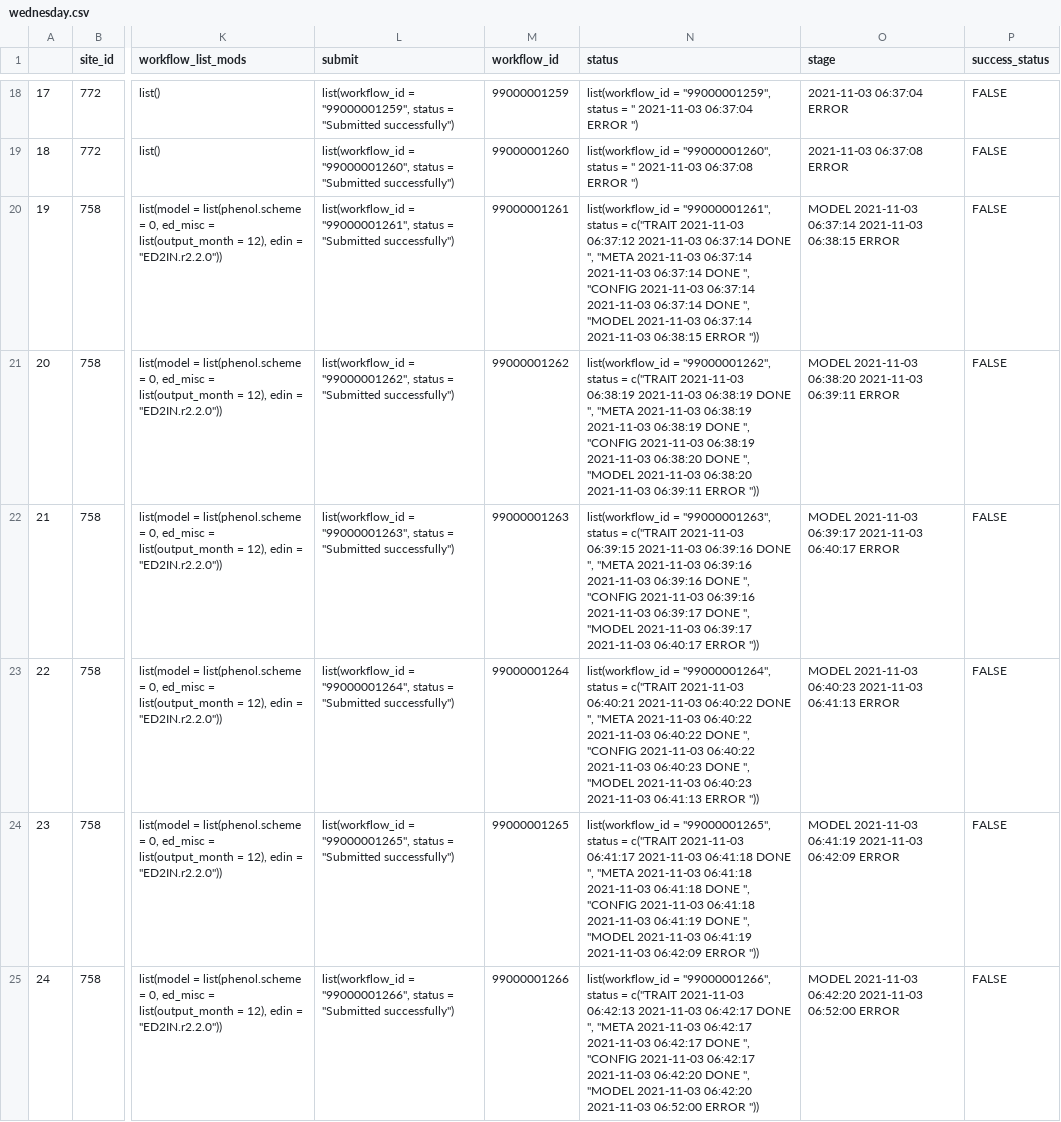
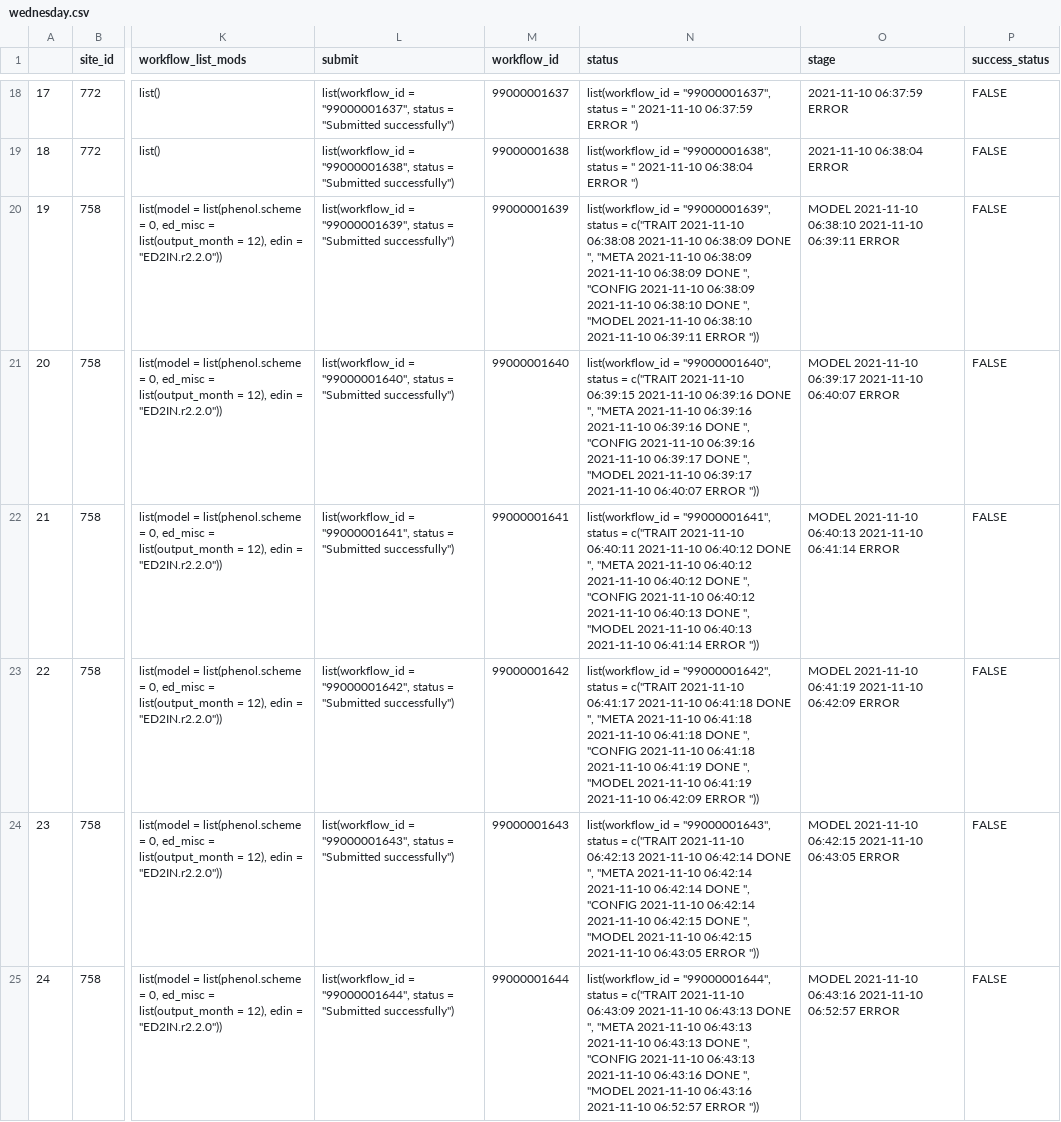
Before and after one commit to PecanProject/pecan-status-board, a CSV file: data/wednesday.csv, drawn as a sheet; only a part is shown, gaps mark what is left out; the diff covers the shown part only; the diff names each change by its address in the sheet, - before the commit and + after, or states it on an @@ line.

```diff
--- a/data/wednesday.csv
+++ b/data/wednesday.csv
-L18 (submit): list(workflow_id = "99000001259", status =…
+L18 (submit): list(workflow_id = "99000001637", status =…
-M18 (workflow_id): 99000001259
+M18 (workflow_id): 99000001637
-N18 (status): list(workflow_id = "99000001259", status = " 2021-11-03 06:37:04 ERROR ")
+N18 (status): list(workflow_id = "99000001637", status = " 2021-11-10 06:37:59 ERROR ")
-O18 (stage): 2021-11-03 06:37:04 ERROR
+O18 (stage): 2021-11-10 06:37:59 ERROR
-L19 (submit): list(workflow_id = "99000001260", status =…
+L19 (submit): list(workflow_id = "99000001638", status =…
-M19 (workflow_id): 99000001260
+M19 (workflow_id): 99000001638
-N19 (status): list(workflow_id = "99000001260", status = " 2021-11-03 06:37:08 ERROR ")
+N19 (status): list(workflow_id = "99000001638", status = " 2021-11-10 06:38:04 ERROR ")
-O19 (stage): 2021-11-03 06:37:08 ERROR
+O19 (stage): 2021-11-10 06:38:04 ERROR
-L20 (submit): list(workflow_id = "99000001261", status =…
+L20 (submit): list(workflow_id = "99000001639", status =…
-M20 (workflow_id): 99000001261
+M20 (workflow_id): 99000001639
-N20 (status): list(workflow_id = "99000001261", status = c("TRAIT 2021-11-03 06:37:12 2021-11-03 06:37:14 DONE ", "META 2021-11-03 06:37:14 2021-11-03 06:37:14 DONE ", "CONFIG 2021-11-03 06:37:14 2021-11-03 06:37:14 DONE ", "MODEL 2021-11-03 06:37:14 2021-11-03 06:38:15 ERROR "))
+N20 (status): list(workflow_id = "99000001639", status = c("TRAIT 2021-11-10 06:38:08 2021-11-10 06:38:09 DONE ", "META 2021-11-10 06:38:09 2021-11-10 06:38:09 DONE ", "CONFIG 2021-11-10 06:38:09 2021-11-10 06:38:10 DONE ", "MODEL 2021-11-10 06:38:10 2021-11-10 06:39:11 ERROR "))
-O20 (stage): MODEL 2021-11-03 06:37:14 2021-11-03 06:38:15 ERROR
+O20 (stage): MODEL 2021-11-10 06:38:10 2021-11-10 06:39:11 ERROR
-L21 (submit): list(workflow_id = "99000001262", status =…
+L21 (submit): list(workflow_id = "99000001640", status =…
-M21 (workflow_id): 99000001262
+M21 (workflow_id): 99000001640
-N21 (status): list(workflow_id = "99000001262", status = c("TRAIT 2021-11-03 06:38:19 2021-11-03 06:38:19 DONE ", "META 2021-11-03 06:38:19 2021-11-03 06:38:19 DONE ", "CONFIG 2021-11-03 06:38:19 2021-11-03 06:38:20 DONE ", "MODEL 2021-11-03 06:38:20 2021-11-03 06:39:11 ERROR "))
+N21 (status): list(workflow_id = "99000001640", status = c("TRAIT 2021-11-10 06:39:15 2021-11-10 06:39:16 DONE ", "META 2021-11-10 06:39:16 2021-11-10 06:39:16 DONE ", "CONFIG 2021-11-10 06:39:16 2021-11-10 06:39:17 DONE ", "MODEL 2021-11-10 06:39:17 2021-11-10 06:40:07 ERROR "))
-O21 (stage): MODEL 2021-11-03 06:38:20 2021-11-03 06:39:11 ERROR
+O21 (stage): MODEL 2021-11-10 06:39:17 2021-11-10 06:40:07 ERROR
-L22 (submit): list(workflow_id = "99000001263", status =…
+L22 (submit): list(workflow_id = "99000001641", status =…
-M22 (workflow_id): 99000001263
+M22 (workflow_id): 99000001641
-N22 (status): list(workflow_id = "99000001263", status = c("TRAIT 2021-11-03 06:39:15 2021-11-03 06:39:16 DONE ", "META 2021-11-03 06:39:16 2021-11-03 06:39:16 DONE ", "CONFIG 2021-11-03 06:39:16 2021-11-03 06:39:17 DONE ", "MODEL 2021-11-03 06:39:17 2021-11-03 06:40:17 ERROR "))
+N22 (status): list(workflow_id = "99000001641", status = c("TRAIT 2021-11-10 06:40:11 2021-11-10 06:40:12 DONE ", "META 2021-11-10 06:40:12 2021-11-10 06:40:12 DONE ", "CONFIG 2021-11-10 06:40:12 2021-11-10 06:40:13 DONE ", "MODEL 2021-11-10 06:40:13 2021-11-10 06:41:14 ERROR "))
-O22 (stage): MODEL 2021-11-03 06:39:17 2021-11-03 06:40:17 ERROR
+O22 (stage): MODEL 2021-11-10 06:40:13 2021-11-10 06:41:14 ERROR
-L23 (submit): list(workflow_id = "99000001264", status =…
+L23 (submit): list(workflow_id = "99000001642", status =…
-M23 (workflow_id): 99000001264
+M23 (workflow_id): 99000001642
-N23 (status): list(workflow_id = "99000001264", status = c("TRAIT 2021-11-03 06:40:21 2021-11-03 06:40:22 DONE ", "META 2021-11-03 06:40:22 2021-11-03 06:40:22 DONE ", "CONFIG 2021-11-03 06:40:22 2021-11-03 06:40:23 DONE ", "MODEL 2021-11-03 06:40:23 2021-11-03 06:41:13 ERROR "))
+N23 (status): list(workflow_id = "99000001642", status = c("TRAIT 2021-11-10 06:41:17 2021-11-10 06:41:18 DONE ", "META 2021-11-10 06:41:18 2021-11-10 06:41:18 DONE ", "CONFIG 2021-11-10 06:41:18 2021-11-10 06:41:19 DONE ", "MODEL 2021-11-10 06:41:19 2021-11-10 06:42:09 ERROR "))
-O23 (stage): MODEL 2021-11-03 06:40:23 2021-11-03 06:41:13 ERROR
+O23 (stage): MODEL 2021-11-10 06:41:19 2021-11-10 06:42:09 ERROR
-L24 (submit): list(workflow_id = "99000001265", status =…
+L24 (submit): list(workflow_id = "99000001643", status =…
-M24 (workflow_id): 99000001265
+M24 (workflow_id): 99000001643
-N24 (status): list(workflow_id = "99000001265", status = c("TRAIT 2021-11-03 06:41:17 2021-11-03 06:41:18 DONE ", "META 2021-11-03 06:41:18 2021-11-03 06:41:18 DONE ", "CONFIG 2021-11-03 06:41:18 2021-11-03 06:41:19 DONE ", "MODEL 2021-11-03 06:41:19 2021-11-03 06:42:09 ERROR "))
+N24 (status): list(workflow_id = "99000001643", status = c("TRAIT 2021-11-10 06:42:13 2021-11-10 06:42:14 DONE ", "META 2021-11-10 06:42:14 2021-11-10 06:42:14 DONE ", "CONFIG 2021-11-10 06:42:14 2021-11-10 06:42:15 DONE ", "MODEL 2021-11-10 06:42:15 2021-11-10 06:43:05 ERROR "))
-O24 (stage): MODEL 2021-11-03 06:41:19 2021-11-03 06:42:09 ERROR
+O24 (stage): MODEL 2021-11-10 06:42:15 2021-11-10 06:43:05 ERROR
-L25 (submit): list(workflow_id = "99000001266", status =…
+L25 (submit): list(workflow_id = "99000001644", status =…
-M25 (workflow_id): 99000001266
+M25 (workflow_id): 99000001644
-N25 (status): list(workflow_id = "99000001266", status = c("TRAIT 2021-11-03 06:42:13 2021-11-03 06:42:17 DONE ", "META 2021-11-03 06:42:17 2021-11-03 06:42:17 DONE ", "CONFIG 2021-11-03 06:42:17 2021-11-03 06:42:20 DONE ", "MODEL 2021-11-03 06:42:20 2021-11-03 06:52:00 ERROR "))
+N25 (status): list(workflow_id = "99000001644", status = c("TRAIT 2021-11-10 06:43:09 2021-11-10 06:43:13 DONE ", "META 2021-11-10 06:43:13 2021-11-10 06:43:13 DONE ", "CONFIG 2021-11-10 06:43:13 2021-11-10 06:43:16 DONE ", "MODEL 2021-11-10 06:43:16 2021-11-10 06:52:57 ERROR "))
-O25 (stage): MODEL 2021-11-03 06:42:20 2021-11-03 06:52:00 ERROR
+O25 (stage): MODEL 2021-11-10 06:43:16 2021-11-10 06:52:57 ERROR
```
Also changed, not shown: 76 edited cells elsewhere in this file.
